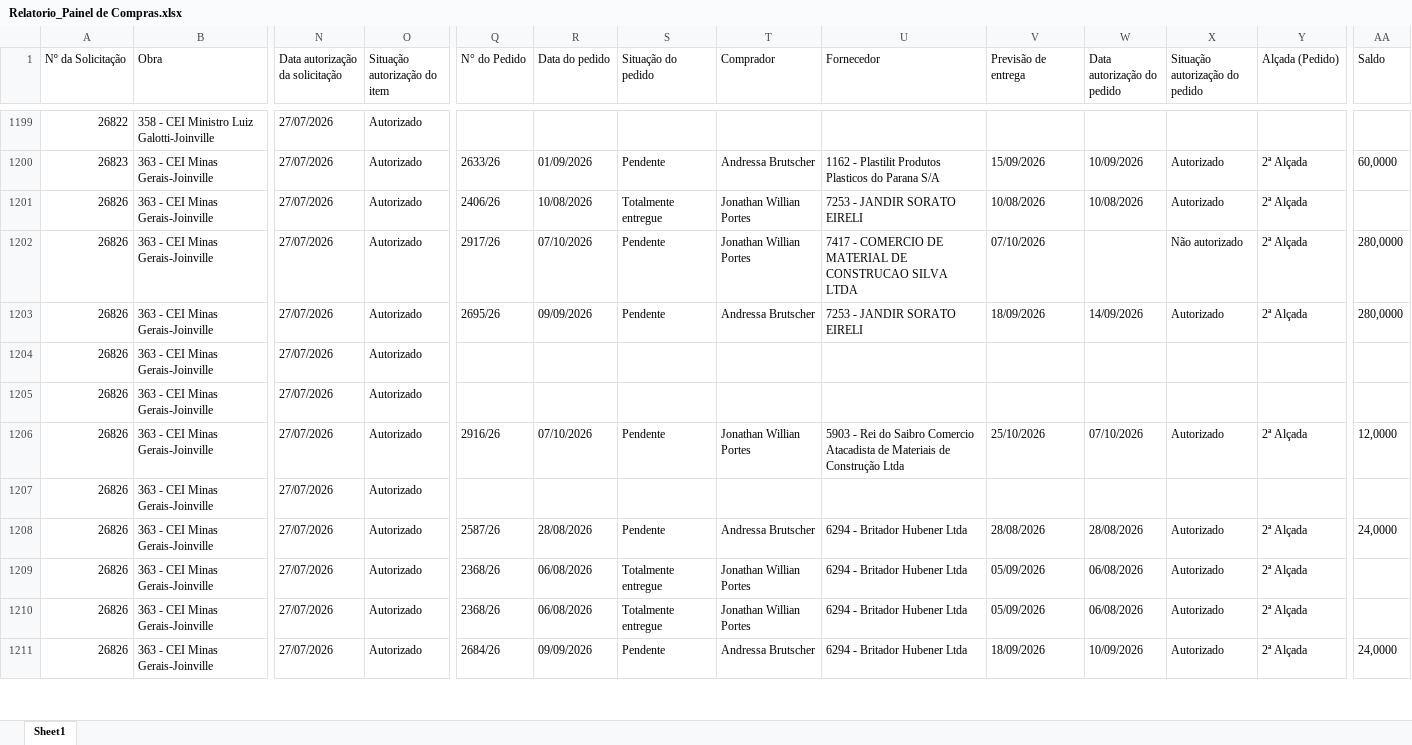
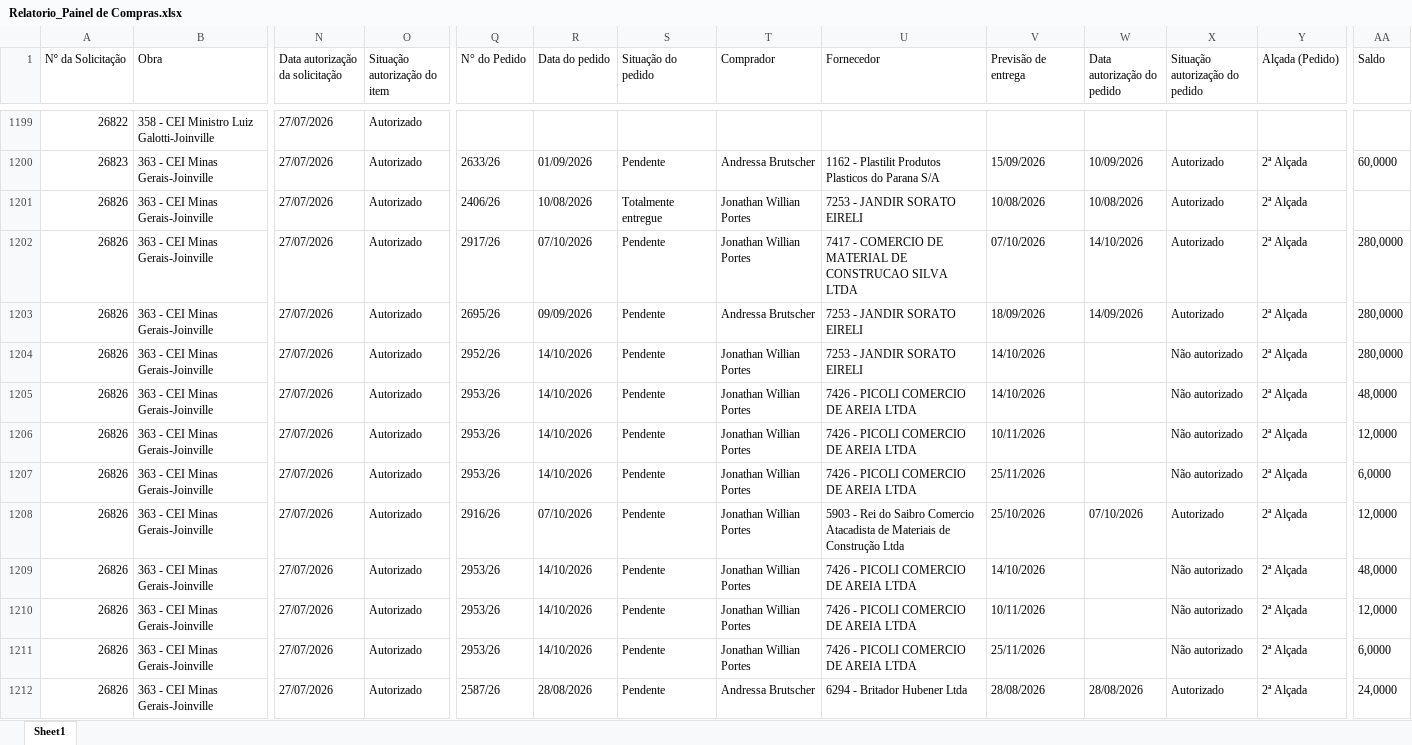
Before and after one commit to vicentecosantos/painel_de_compras_or, an Excel workbook: Relatorio_Painel de Compras.xlsx, sheet Sheet1, drawn as a sheet; only a part is shown, gaps mark what is left out; the shorter side is filled out with more unchanged rows; values as stored, in another font and other column widths than the file's, no borders; addresses are those after the commit; rows hold the shown columns only; the diff covers the shown part only; the diff names each change by its address in the sheet, - before the commit and + after, or states it on an @@ line.

```diff
--- a/Relatorio_Painel de Compras.xlsx (sheet Sheet1)
+++ b/Relatorio_Painel de Compras.xlsx (sheet Sheet1)
-W1202 (Data autorização do pedido): (empty)
+W1202 (Data autorização do pedido): 14/10/2026
-X1202 (Situação autorização do pedido): Não autorizado
+X1202 (Situação autorização do pedido): Autorizado
-Q1204 (N° do Pedido): (empty)
+Q1204 (N° do Pedido): 2952/26
-R1204:R1205 (Data do pedido): (empty)
+R1204:R1205 (Data do pedido): 14/10/2026
-S1204:S1205 (Situação do pedido): (empty)
+S1204:S1205 (Situação do pedido): Pendente
-T1204:T1205 (Comprador): (empty)
+T1204:T1205 (Comprador): Jonathan Willian Portes
-U1204 (Fornecedor): (empty)
+U1204 (Fornecedor): 7253 - JANDIR SORATO EIRELI
-V1204:V1205 (Previsão de entrega): (empty)
+V1204:V1205 (Previsão de entrega): 14/10/2026
-X1204:X1205 (Situação autorização do pedido): (empty)
+X1204:X1205 (Situação autorização do pedido): Não autorizado
-Y1204:Y1205 (Alçada (Pedido)): (empty)
+Y1204:Y1205 (Alçada (Pedido)): 2ª Alçada
-AA1204 (Saldo): (empty)
+AA1204 (Saldo): 280,0000
-Q1205 (N° do Pedido): (empty)
+Q1205 (N° do Pedido): 2953/26
-U1205 (Fornecedor): (empty)
+U1205 (Fornecedor): 7426 - PICOLI COMERCIO DE AREIA LTDA
-AA1205 (Saldo): (empty)
+AA1205 (Saldo): 48,0000
+row 1206: 26826 | 363 - CEI Minas Gerais-Joinville | 27/07/2026 | Autorizado | 2953/26 | 14/10/2026 | Pendente | Jonathan Willian Portes | 7426 - PICOLI COMERCIO DE AREIA LTDA | 10/11/2026 |  | Não autorizado | 2ª Alçada | 12,0000
+row 1207: 26826 | 363 - CEI Minas Gerais-Joinville | 27/07/2026 | Autorizado | 2953/26 | 14/10/2026 | Pendente | Jonathan Willian Portes | 7426 - PICOLI COMERCIO DE AREIA LTDA | 25/11/2026 |  | Não autorizado | 2ª Alçada | 6,0000
-Q1209 (N° do Pedido): (empty)
+Q1209 (N° do Pedido): 2953/26
-R1209 (Data do pedido): (empty)
+R1209 (Data do pedido): 14/10/2026
-S1209 (Situação do pedido): (empty)
+S1209 (Situação do pedido): Pendente
-T1209 (Comprador): (empty)
+T1209 (Comprador): Jonathan Willian Portes
-U1209 (Fornecedor): (empty)
+U1209 (Fornecedor): 7426 - PICOLI COMERCIO DE AREIA LTDA
-V1209 (Previsão de entrega): (empty)
+V1209 (Previsão de entrega): 14/10/2026
-X1209 (Situação autorização do pedido): (empty)
+X1209 (Situação autorização do pedido): Não autorizado
-Y1209 (Alçada (Pedido)): (empty)
+Y1209 (Alçada (Pedido)): 2ª Alçada
-AA1209 (Saldo): (empty)
+AA1209 (Saldo): 48,0000
+row 1210: 26826 | 363 - CEI Minas Gerais-Joinville | 27/07/2026 | Autorizado | 2953/26 | 14/10/2026 | Pendente | Jonathan Willian Portes | 7426 - PICOLI COMERCIO DE AREIA LTDA | 10/11/2026 |  | Não autorizado | 2ª Alçada | 12,0000
+row 1211: 26826 | 363 - CEI Minas Gerais-Joinville | 27/07/2026 | Autorizado | 2953/26 | 14/10/2026 | Pendente | Jonathan Willian Portes | 7426 - PICOLI COMERCIO DE AREIA LTDA | 25/11/2026 |  | Não autorizado | 2ª Alçada | 6,0000
```
Also changed, not shown: 10 added rows and 1311 edited cells elsewhere in this sheet.
